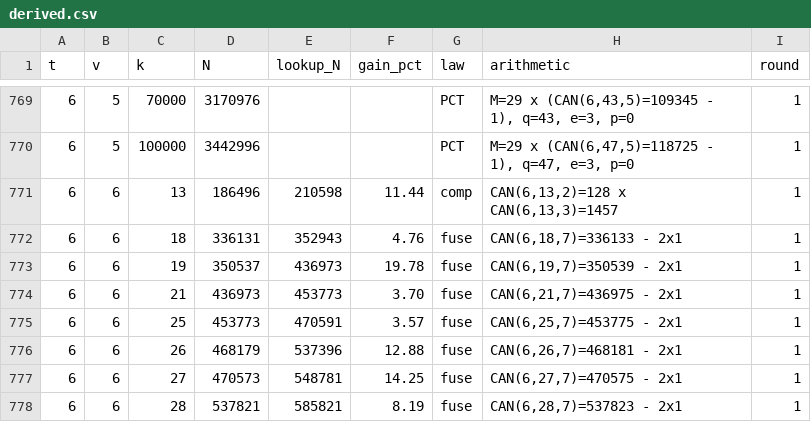
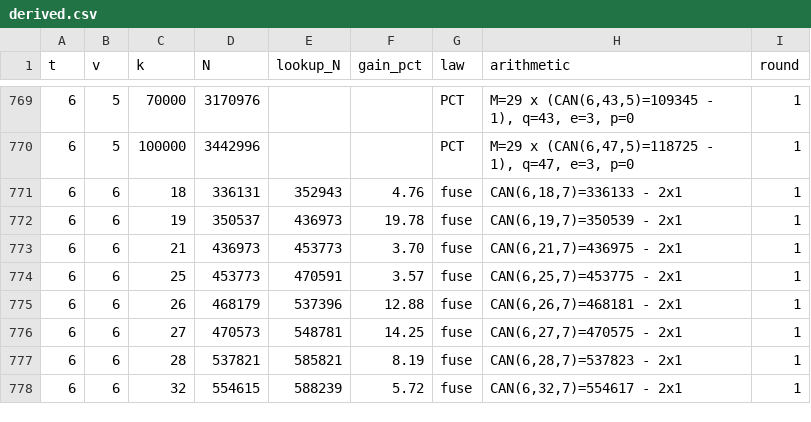
Before and after one commit to Justus42/ca-tools, a CSV file: table/derived.csv, drawn as a sheet; only a part is shown, gaps mark what is left out; the shorter side is filled out with more unchanged rows.

```diff
--- a/table/derived.csv
+++ b/table/derived.csv
@@ -770,3 +770,2 @@ t,v,k,N,lookup_N,gain_pct,law,arithmetic,round
 6,5,100000,3442996,,,PCT,"M=29 x (CAN(6,47,5)=118725 - 1), q=47, e=3, p=0",1
-6,6,13,186496,210598,11.44,comp,"CAN(6,13,2)=128 x CAN(6,13,3)=1457",1
 6,6,18,336131,352943,4.76,fuse,"CAN(6,18,7)=336133 - 2x1",1
```
Also changed, not shown: table/priority.csv, 8 other files.
